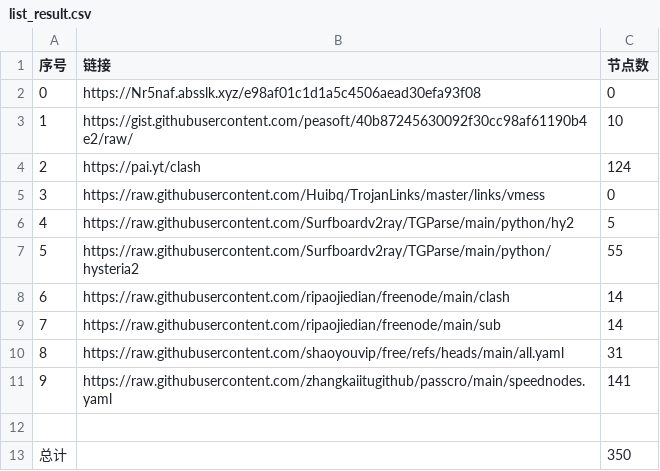
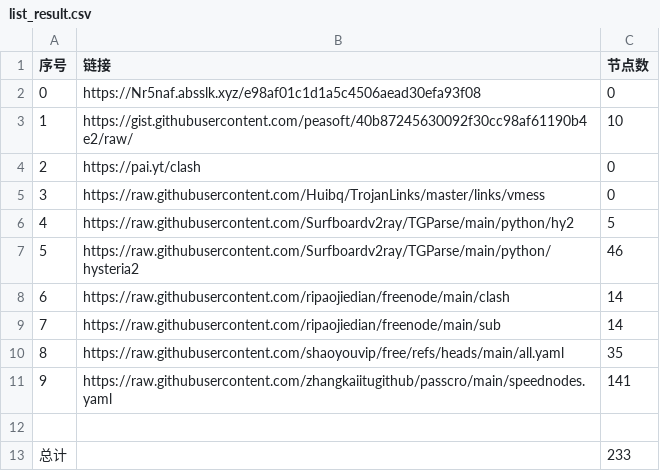
Before and after one commit to san-0595/NoMoreWalls, a CSV file: list_result.csv, drawn as a sheet.

```diff
--- a/list_result.csv
+++ b/list_result.csv
@@ -3,11 +3,11 @@
 1,https://gist.githubusercontent.com/peasoft/40b87245630092f30cc98af61190b4e2/raw/,10
-2,https://pai.yt/clash,124
+2,https://pai.yt/clash,0
 3,https://raw.githubusercontent.com/Huibq/TrojanLinks/master/links/vmess,0
 4,https://raw.githubusercontent.com/Surfboardv2ray/TGParse/main/python/hy2,5
-5,https://raw.githubusercontent.com/Surfboardv2ray/TGParse/main/python/hysteria2,55
+5,https://raw.githubusercontent.com/Surfboardv2ray/TGParse/main/python/hysteria2,46
 6,https://raw.githubusercontent.com/ripaojiedian/freenode/main/clash,14
 7,https://raw.githubusercontent.com/ripaojiedian/freenode/main/sub,14
-8,https://raw.githubusercontent.com/shaoyouvip/free/refs/heads/main/all.yaml,31
+8,https://raw.githubusercontent.com/shaoyouvip/free/refs/heads/main/all.yaml,35
 9,https://raw.githubusercontent.com/zhangkaiitugithub/passcro/main/speednodes.yaml,141
 
-总计,,350
+总计,,233
```
Also changed, not shown: 28 other files.
